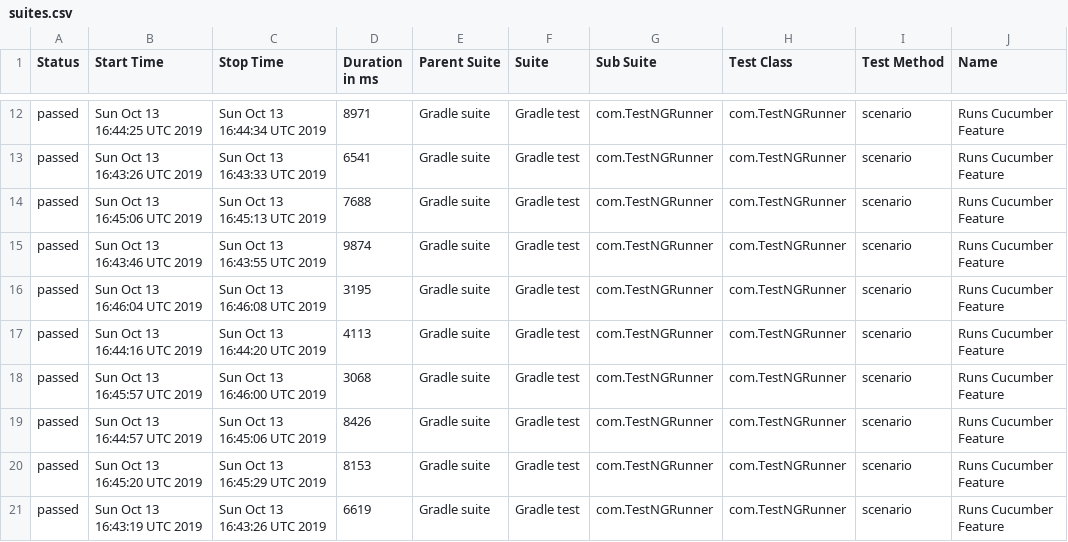
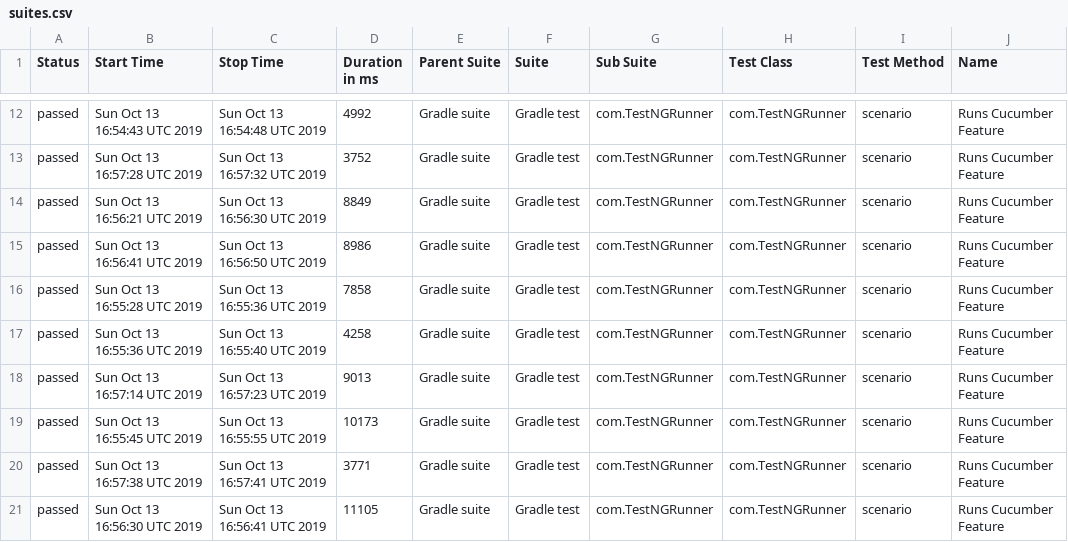
Before and after one commit to kamil-nowocin/Test_Automation-automationpractice, a CSV file: data/suites.csv, drawn as a sheet; only a part is shown, gaps mark what is left out; the diff covers the shown part only; the diff names each change by its address in the sheet, - before the commit and + after, or states it on an @@ line.

```diff
--- a/data/suites.csv
+++ b/data/suites.csv
-B12 (Start Time): Sun Oct 13 16:44:25 UTC 2019
+B12 (Start Time): Sun Oct 13 16:54:43 UTC 2019
-C12 (Stop Time): Sun Oct 13 16:44:34 UTC 2019
+C12 (Stop Time): Sun Oct 13 16:54:48 UTC 2019
-D12 (Duration in ms): 8971
+D12 (Duration in ms): 4992
-B13 (Start Time): Sun Oct 13 16:43:26 UTC 2019
+B13 (Start Time): Sun Oct 13 16:57:28 UTC 2019
-C13 (Stop Time): Sun Oct 13 16:43:33 UTC 2019
+C13 (Stop Time): Sun Oct 13 16:57:32 UTC 2019
-D13 (Duration in ms): 6541
+D13 (Duration in ms): 3752
-B14 (Start Time): Sun Oct 13 16:45:06 UTC 2019
+B14 (Start Time): Sun Oct 13 16:56:21 UTC 2019
-C14 (Stop Time): Sun Oct 13 16:45:13 UTC 2019
+C14 (Stop Time): Sun Oct 13 16:56:30 UTC 2019
-D14 (Duration in ms): 7688
+D14 (Duration in ms): 8849
-B15 (Start Time): Sun Oct 13 16:43:46 UTC 2019
+B15 (Start Time): Sun Oct 13 16:56:41 UTC 2019
-C15 (Stop Time): Sun Oct 13 16:43:55 UTC 2019
+C15 (Stop Time): Sun Oct 13 16:56:50 UTC 2019
-D15 (Duration in ms): 9874
+D15 (Duration in ms): 8986
-B16 (Start Time): Sun Oct 13 16:46:04 UTC 2019
+B16 (Start Time): Sun Oct 13 16:55:28 UTC 2019
-C16 (Stop Time): Sun Oct 13 16:46:08 UTC 2019
+C16 (Stop Time): Sun Oct 13 16:55:36 UTC 2019
-D16 (Duration in ms): 3195
+D16 (Duration in ms): 7858
-B17 (Start Time): Sun Oct 13 16:44:16 UTC 2019
+B17 (Start Time): Sun Oct 13 16:55:36 UTC 2019
-C17 (Stop Time): Sun Oct 13 16:44:20 UTC 2019
+C17 (Stop Time): Sun Oct 13 16:55:40 UTC 2019
-D17 (Duration in ms): 4113
+D17 (Duration in ms): 4258
-B18 (Start Time): Sun Oct 13 16:45:57 UTC 2019
+B18 (Start Time): Sun Oct 13 16:57:14 UTC 2019
-C18 (Stop Time): Sun Oct 13 16:46:00 UTC 2019
+C18 (Stop Time): Sun Oct 13 16:57:23 UTC 2019
-D18 (Duration in ms): 3068
+D18 (Duration in ms): 9013
-B19 (Start Time): Sun Oct 13 16:44:57 UTC 2019
+B19 (Start Time): Sun Oct 13 16:55:45 UTC 2019
-C19 (Stop Time): Sun Oct 13 16:45:06 UTC 2019
+C19 (Stop Time): Sun Oct 13 16:55:55 UTC 2019
-D19 (Duration in ms): 8426
+D19 (Duration in ms): 10173
-B20 (Start Time): Sun Oct 13 16:45:20 UTC 2019
+B20 (Start Time): Sun Oct 13 16:57:38 UTC 2019
-C20 (Stop Time): Sun Oct 13 16:45:29 UTC 2019
+C20 (Stop Time): Sun Oct 13 16:57:41 UTC 2019
-D20 (Duration in ms): 8153
+D20 (Duration in ms): 3771
-B21 (Start Time): Sun Oct 13 16:43:19 UTC 2019
+B21 (Start Time): Sun Oct 13 16:56:30 UTC 2019
-C21 (Stop Time): Sun Oct 13 16:43:26 UTC 2019
+C21 (Stop Time): Sun Oct 13 16:56:41 UTC 2019
-D21 (Duration in ms): 6619
+D21 (Duration in ms): 11105
```
Also changed, not shown: 52 edited cells elsewhere in this file, 48 other files.
